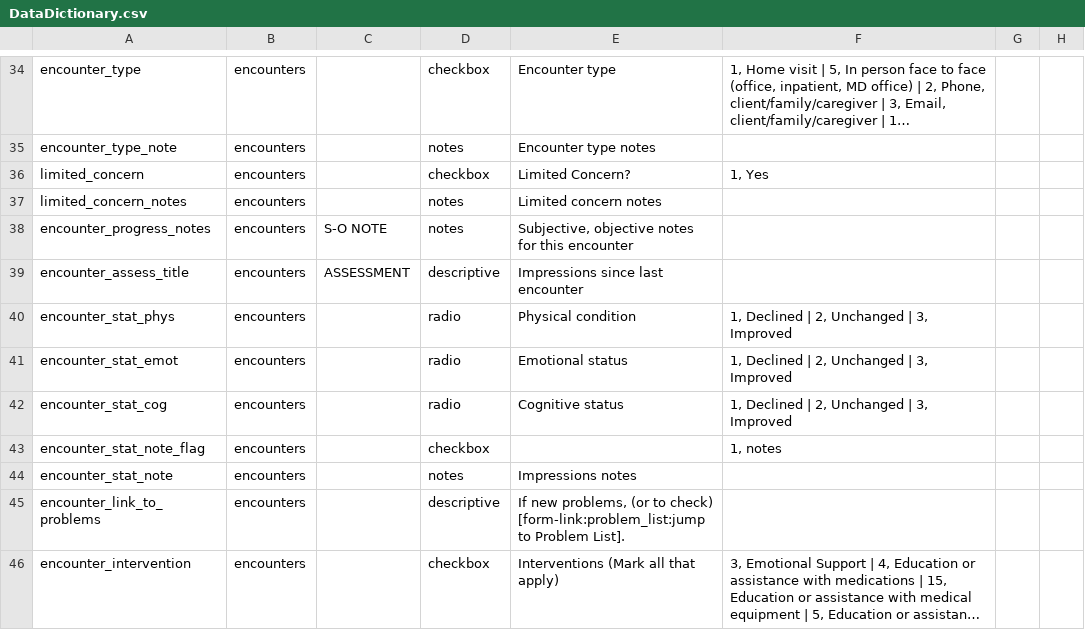
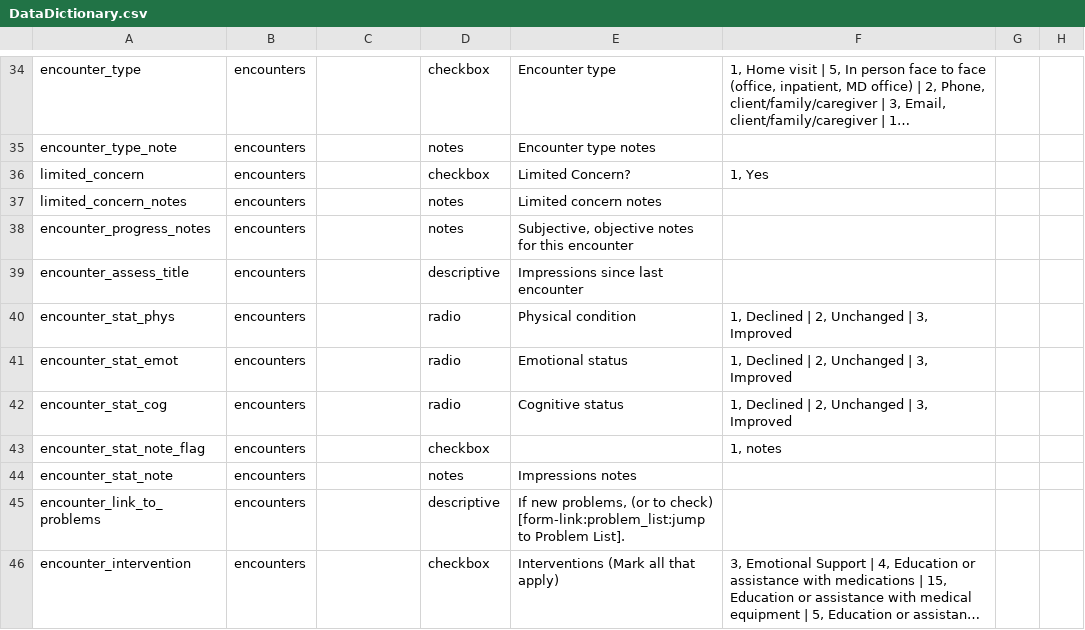
Before and after one commit to lcarlp/uvcnp, a CSV file: DataDictionary.csv, drawn as a sheet; only a part is shown, gaps mark what is left out; long unchanged cells end in …; the diff names each change by its address in the sheet, - before the commit and + after, or states it on an @@ line.

Commit message:
Work in progress to implement Kristin Barnum's form changes. Removed section headers... which cannot be hidden.

```diff
--- a/DataDictionary.csv
+++ b/DataDictionary.csv
-C38: S-O NOTE
+C38: (empty)
-C39: ASSESSMENT
+C39: (empty)
```
